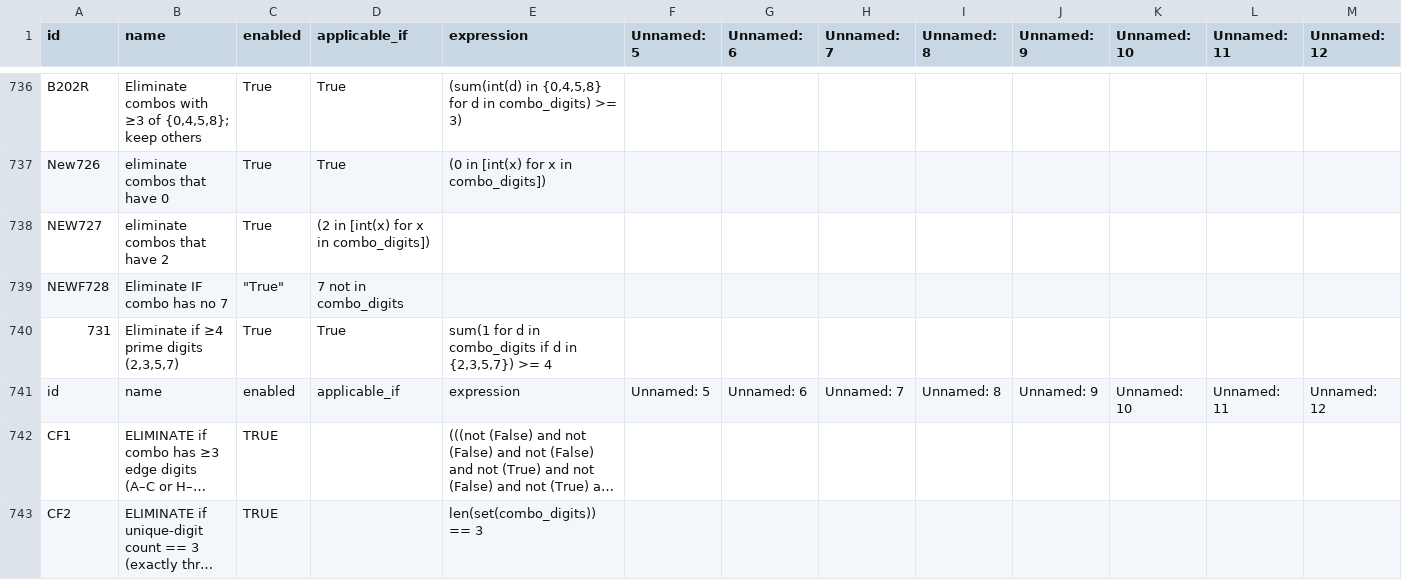
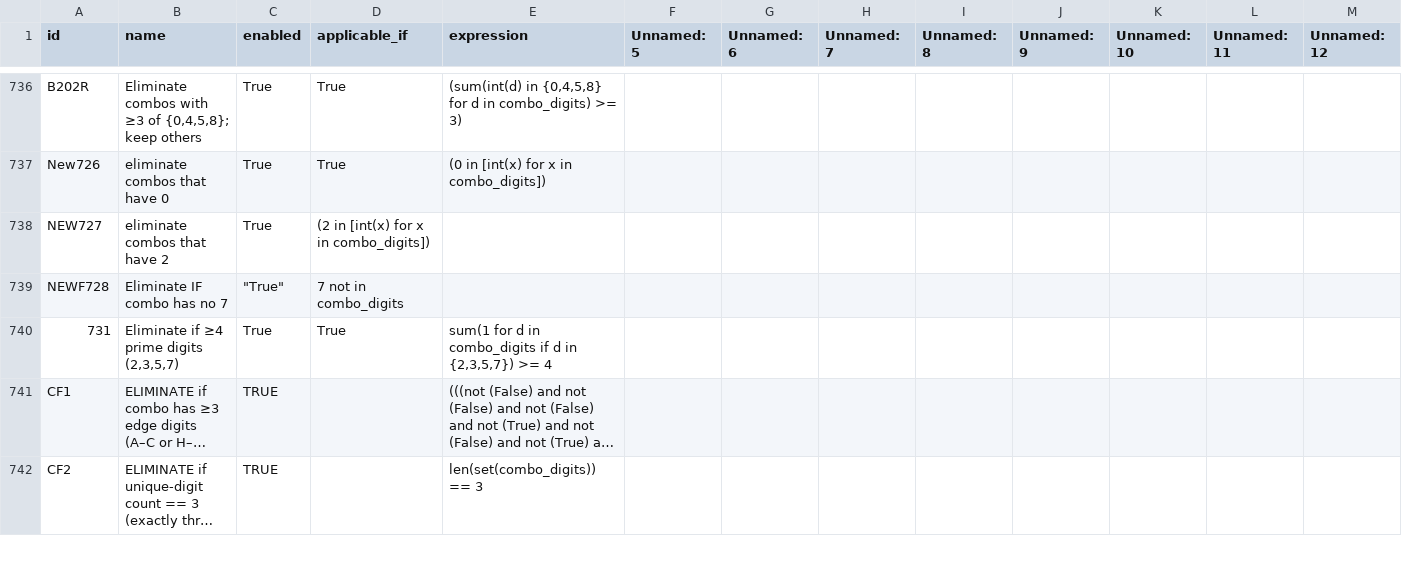
Before and after one commit to wanawin/archeatype, a CSV file: pages/lottery_filters_batch10.csv, drawn as a sheet; only a part is shown, gaps mark what is left out; long unchanged cells end in …; rows hold the shown columns only; the diff names each change by its address in the sheet, - before the commit and + after, or states it on an @@ line.

Commit message:
Update lottery_filters_batch10.csv

```diff
--- a/pages/lottery_filters_batch10.csv
+++ b/pages/lottery_filters_batch10.csv
-row 741: id | name | enabled | applicable_if | expression | Unnamed: 5 | Unnamed: 6 | Unnamed: 7 | Unnamed: 8 | Unnamed: 9 | Unnamed: 10 | Unnamed: 11 | Unnamed: 12
```
